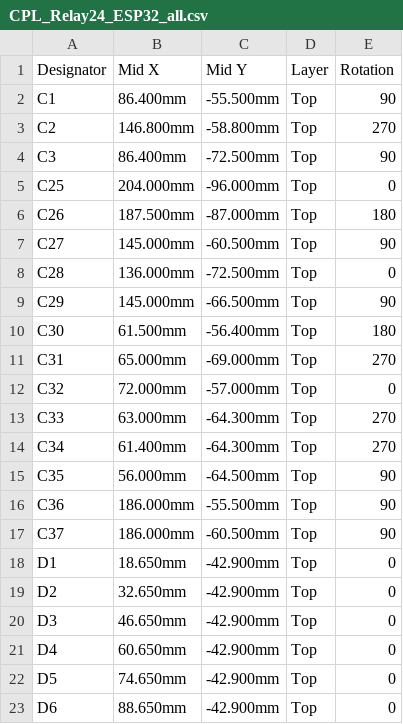
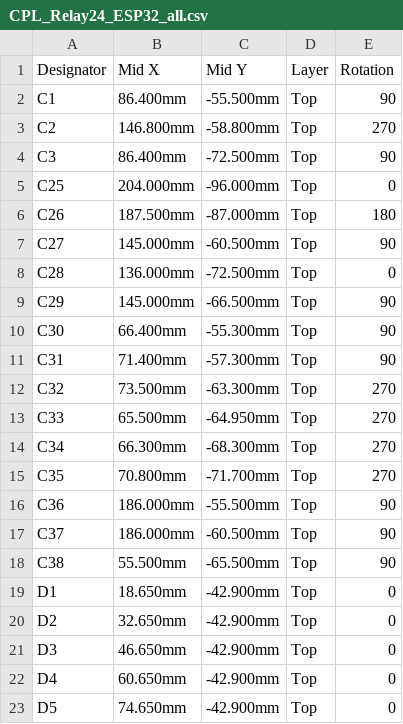
Before and after one commit to renatorgr/Boards, a CSV file: Relay24_ESP32/fabrication_JLCPCB/CPL_Relay24_ESP32_all.csv, drawn as a sheet; only a part is shown; the shorter side is filled out with more unchanged rows; the diff covers the shown part only.

```diff
--- a/Relay24_ESP32/fabrication_JLCPCB/CPL_Relay24_ESP32_all.csv
+++ b/Relay24_ESP32/fabrication_JLCPCB/CPL_Relay24_ESP32_all.csv
@@ -9,10 +9,11 @@ C28,136.000mm,-72.500mm,Top,0
 C29,145.000mm,-66.500mm,Top,90
-C30,61.500mm,-56.400mm,Top,180
-C31,65.000mm,-69.000mm,Top,270
-C32,72.000mm,-57.000mm,Top,0
-C33,63.000mm,-64.300mm,Top,270
-C34,61.400mm,-64.300mm,Top,270
-C35,56.000mm,-64.500mm,Top,90
+C30,66.400mm,-55.300mm,Top,90
+C31,71.400mm,-57.300mm,Top,90
+C32,73.500mm,-63.300mm,Top,270
+C33,65.500mm,-64.950mm,Top,270
+C34,66.300mm,-68.300mm,Top,270
+C35,70.800mm,-71.700mm,Top,270
 C36,186.000mm,-55.500mm,Top,90
 C37,186.000mm,-60.500mm,Top,90
+C38,55.500mm,-65.500mm,Top,90
 D1,18.650mm,-42.900mm,Top,0
```
Also changed, not shown: 1 added row, 1 removed row and 31 edited cells elsewhere in this file, Relay24_ESP32/fabrication_JLCPCB/BOM_Relay24_ESP32_all.csv, Relay24_ESP32/fabrication_JLCPCB/BOM_Relay24_ESP32_smd.csv, 17 other files.
